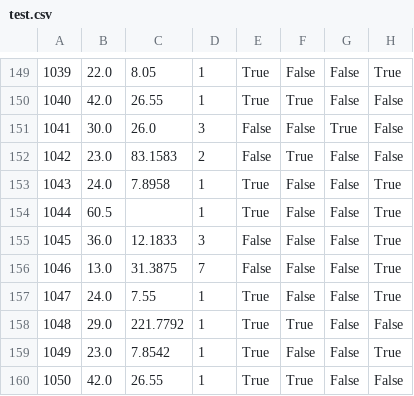
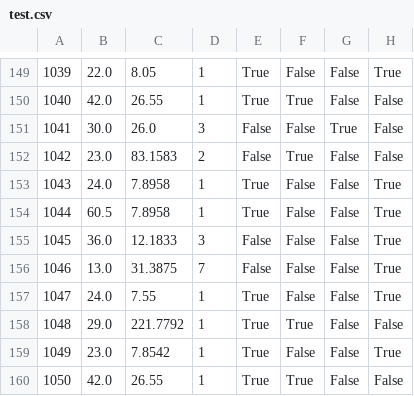
Before and after one commit to ahmadbuilds/Titanic-Survival-Prdiction, a CSV file: data/processed/test.csv, drawn as a sheet; only a part is shown, gaps mark what is left out; the diff names each change by its address in the sheet, - before the commit and + after, or states it on an @@ line.

```diff
--- a/data/processed/test.csv
+++ b/data/processed/test.csv
-C154: (empty)
+C154: 7.8958
```
Also changed, not shown: 1 other file.
